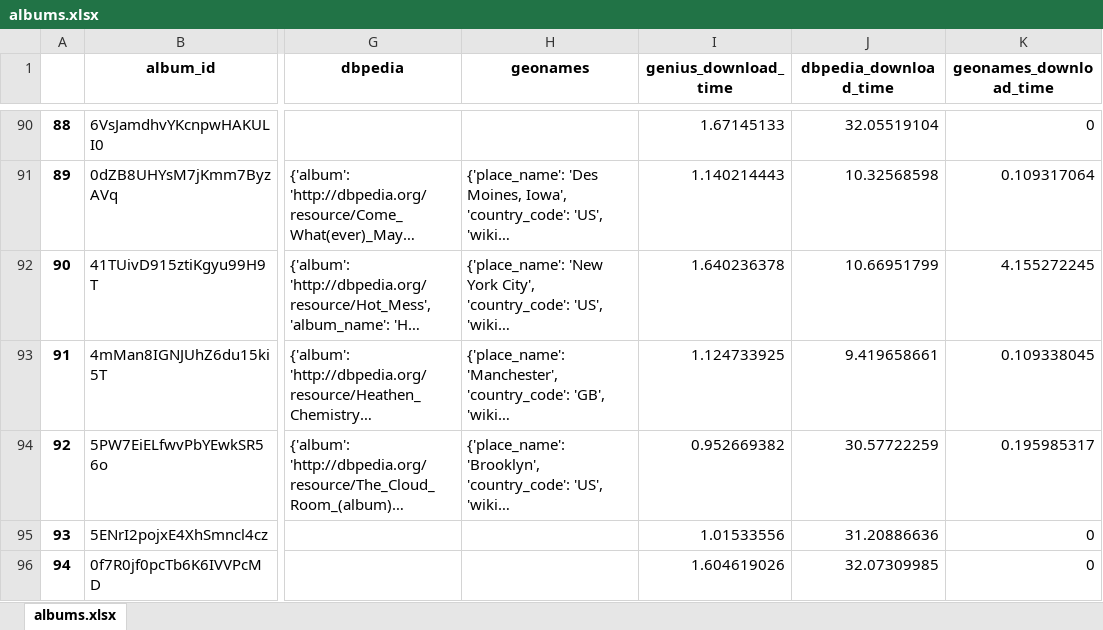
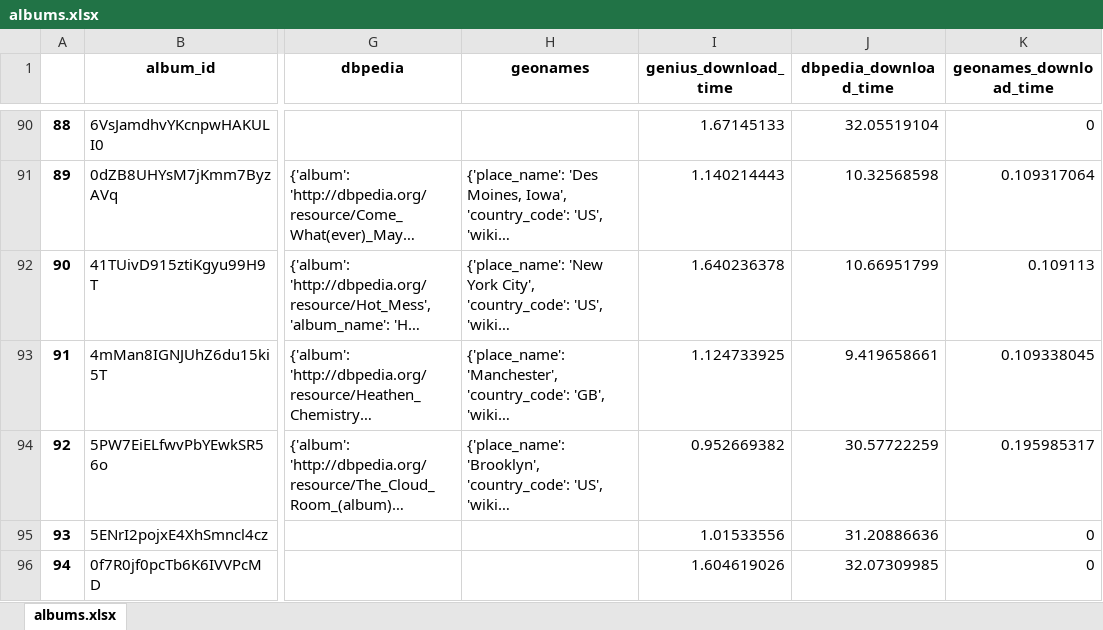
Before and after one commit to FabioRomagnolo/MusicWorld2.0, an Excel workbook: lod_analysis/excels/albums.xlsx, sheet albums.xlsx, drawn as a sheet; only a part is shown, gaps mark what is left out; long unchanged cells end in …; values as stored, in another font and other column widths than the file's, no borders; the diff names each change by its address in the sheet, - before the commit and + after, or states it on an @@ line.

```diff
--- a/lod_analysis/excels/albums.xlsx (sheet albums.xlsx)
+++ b/lod_analysis/excels/albums.xlsx (sheet albums.xlsx)
-K92 (geonames_download_time): 4.155272245
+K92 (geonames_download_time): 0.109113
```
Also changed, not shown: lod_analysis/excels/albums_full.xlsx, lod_analysis/excels/artists_full.xlsx, 23 other files.
